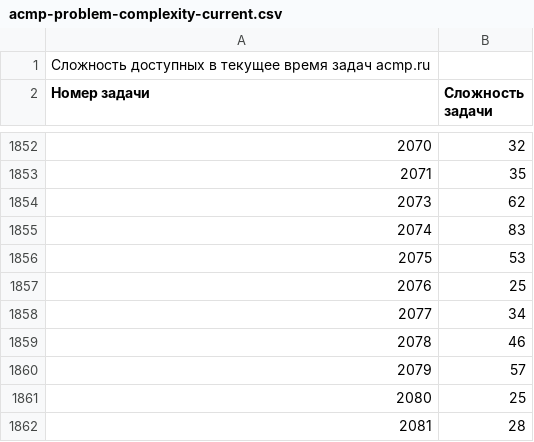
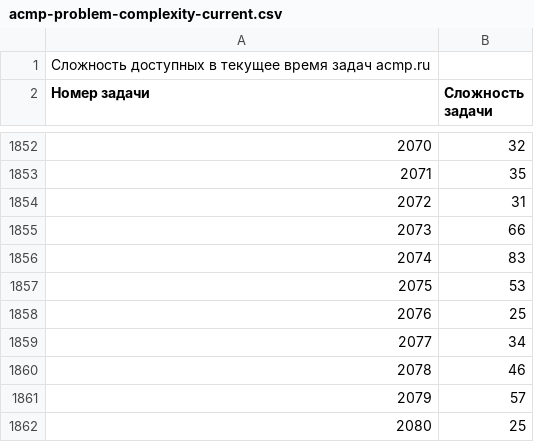
Before and after one commit to BorisMenshikov/acmp-problem-complexity-data, a CSV file: acmp-problem-complexity-current.csv, drawn as a sheet; only a part is shown, gaps mark what is left out; the shorter side is filled out with more unchanged rows; removed rows and columns are numbered as before the commit, all else as after; the diff names each change by its address in the sheet, - before the commit and + after, or states it on an @@ line.

```diff
--- a/acmp-problem-complexity-current.csv
+++ b/acmp-problem-complexity-current.csv
-row 1854: 2073 | 62
+row 1854: 2072 | 31
+row 1855: 2073 | 66
```
Also changed, not shown: acmp-problem-info-current.csv, 1 other file.
